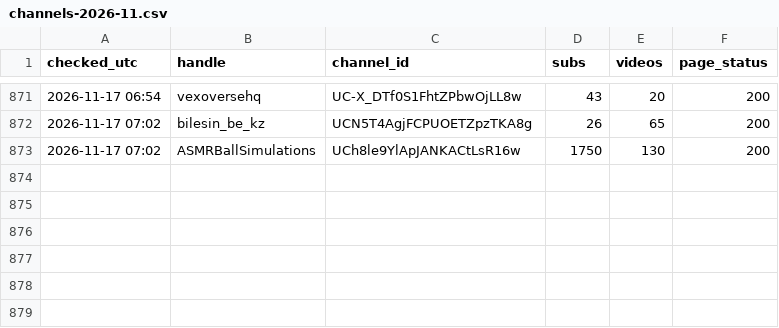
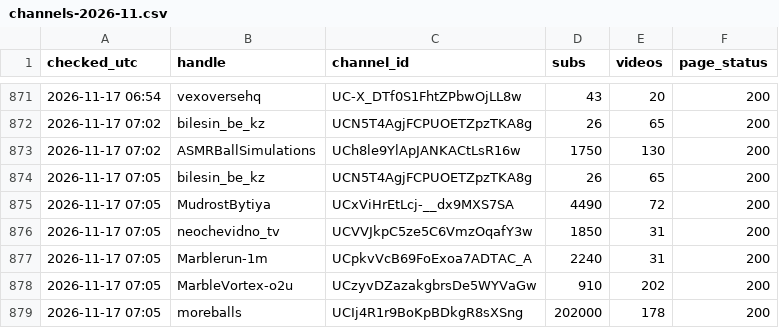
Before and after one commit to mikhailusenko88-hub/Mikhail, a CSV file: history/channels-2026-11.csv, drawn as a sheet; only a part is shown, gaps mark what is left out.

Commit message:
status 2026-11-17_07:05

```diff
--- a/history/channels-2026-11.csv
+++ b/history/channels-2026-11.csv
@@ -873 +873,7 @@ checked_utc,handle,channel_id,subs,videos,page_status
 2026-11-17 07:02,ASMRBallSimulations,UCh8le9YlApJANKACtLsR16w,1750,130,200
+2026-11-17 07:05,bilesin_be_kz,UCN5T4AgjFCPUOETZpzTKA8g,26,65,200
+2026-11-17 07:05,MudrostBytiya,UCxViHrEtLcj-__dx9MXS7SA,4490,72,200
+2026-11-17 07:05,neochevidno_tv,UCVVJkpC5ze5C6VmzOqafY3w,1850,31,200
+2026-11-17 07:05,Marblerun-1m,UCpkvVcB69FoExoa7ADTAC_A,2240,31,200
+2026-11-17 07:05,MarbleVortex-o2u,UCzyvDZazakgbrsDe5WYVaGw,910,202,200
+2026-11-17 07:05,moreballs,UCIj4R1r9BoKpBDkgR8sXSng,202000,178,200
```
Also changed, not shown: 19 other files.
